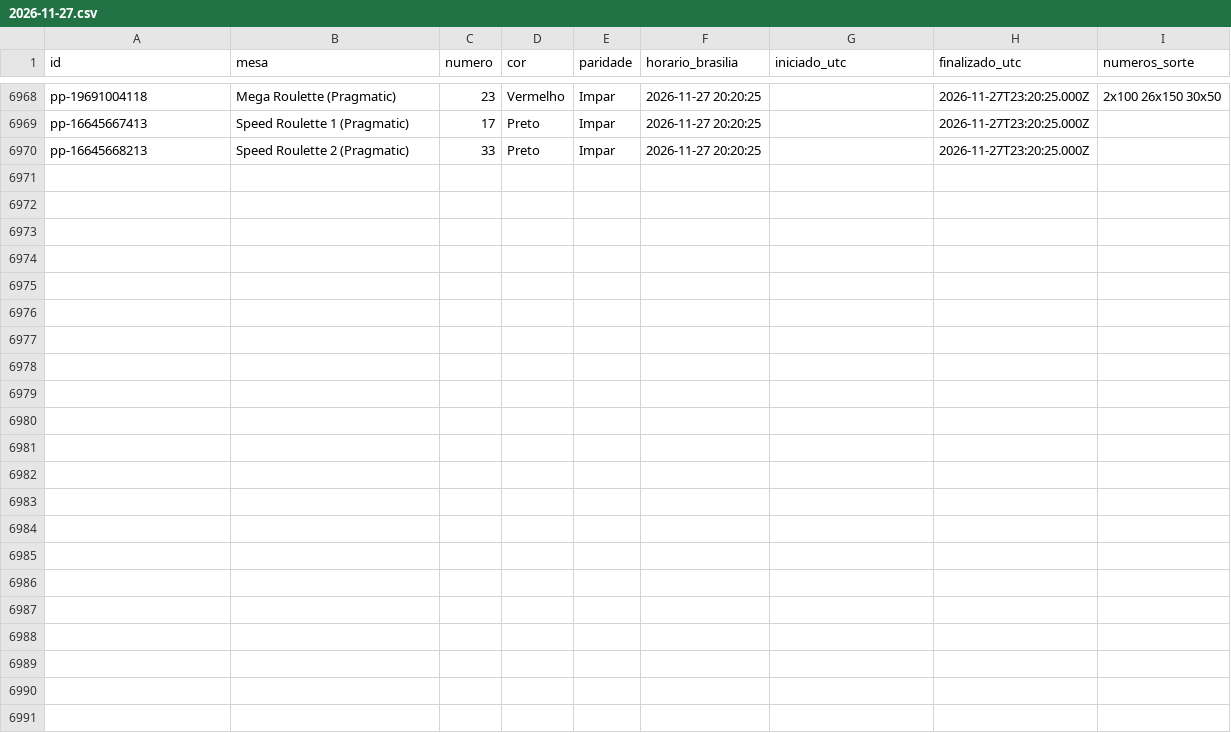
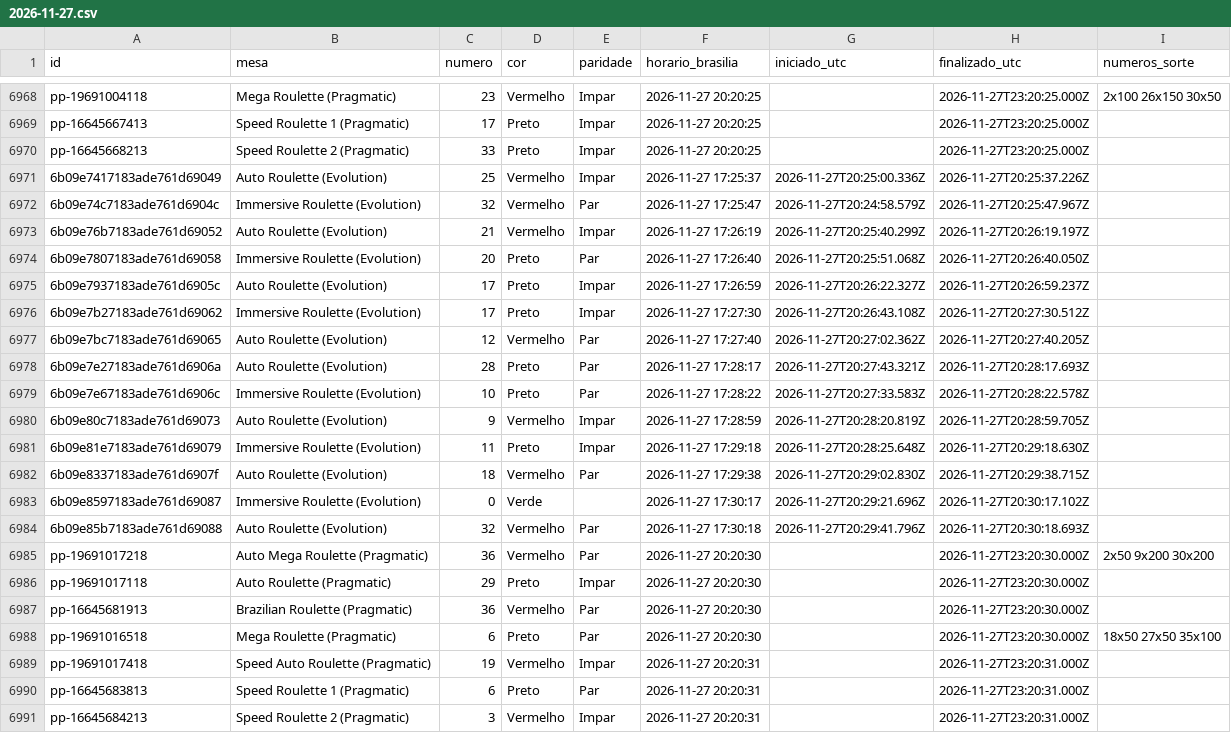
Before and after one commit to mr-ecktor/roleta-historico, a CSV file: dados/2026/2026-11-27.csv, drawn as a sheet; only a part is shown, gaps mark what is left out.

Commit message:
Dados: 2026-11-27 17:31

```diff
--- a/dados/2026/2026-11-27.csv
+++ b/dados/2026/2026-11-27.csv
@@ -6970 +6970,22 @@ pp-16645667413,Speed Roulette 1 (Pragmatic),17,Preto,Impar,2026-11-27 20:20:25,,
 pp-16645668213,Speed Roulette 2 (Pragmatic),33,Preto,Impar,2026-11-27 20:20:25,,2026-11-27T23:20:25.000Z,
+6b09e7417183ade761d69049,Auto Roulette (Evolution),25,Vermelho,Impar,2026-11-27 17:25:37,2026-11-27T20:25:00.336Z,2026-11-27T20:25:37.226Z,
+6b09e74c7183ade761d6904c,Immersive Roulette (Evolution),32,Vermelho,Par,2026-11-27 17:25:47,2026-11-27T20:24:58.579Z,2026-11-27T20:25:47.967Z,
+6b09e76b7183ade761d69052,Auto Roulette (Evolution),21,Vermelho,Impar,2026-11-27 17:26:19,2026-11-27T20:25:40.299Z,2026-11-27T20:26:19.197Z,
+6b09e7807183ade761d69058,Immersive Roulette (Evolution),20,Preto,Par,2026-11-27 17:26:40,2026-11-27T20:25:51.068Z,2026-11-27T20:26:40.050Z,
+6b09e7937183ade761d6905c,Auto Roulette (Evolution),17,Preto,Impar,2026-11-27 17:26:59,2026-11-27T20:26:22.327Z,2026-11-27T20:26:59.237Z,
+6b09e7b27183ade761d69062,Immersive Roulette (Evolution),17,Preto,Impar,2026-11-27 17:27:30,2026-11-27T20:26:43.108Z,2026-11-27T20:27:30.512Z,
+6b09e7bc7183ade761d69065,Auto Roulette (Evolution),12,Vermelho,Par,2026-11-27 17:27:40,2026-11-27T20:27:02.362Z,2026-11-27T20:27:40.205Z,
+6b09e7e27183ade761d6906a,Auto Roulette (Evolution),28,Preto,Par,2026-11-27 17:28:17,2026-11-27T20:27:43.321Z,2026-11-27T20:28:17.693Z,
+6b09e7e67183ade761d6906c,Immersive Roulette (Evolution),10,Preto,Par,2026-11-27 17:28:22,2026-11-27T20:27:33.583Z,2026-11-27T20:28:22.578Z,
+6b09e80c7183ade761d69073,Auto Roulette (Evolution),9,Vermelho,Impar,2026-11-27 17:28:59,2026-11-27T20:28:20.819Z,2026-11-27T20:28:59.705Z,
+6b09e81e7183ade761d69079,Immersive Roulette (Evolution),11,Preto,Impar,2026-11-27 17:29:18,2026-11-27T20:28:25.648Z,2026-11-27T20:29:18.630Z,
+6b09e8337183ade761d6907f,Auto Roulette (Evolution),18,Vermelho,Par,2026-11-27 17:29:38,2026-11-27T20:29:02.830Z,2026-11-27T20:29:38.715Z,
+6b09e8597183ade761d69087,Immersive Roulette (Evolution),0,Verde,,2026-11-27 17:30:17,2026-11-27T20:29:21.696Z,2026-11-27T20:30:17.102Z,
+6b09e85b7183ade761d69088,Auto Roulette (Evolution),32,Vermelho,Par,2026-11-27 17:30:18,2026-11-27T20:29:41.796Z,2026-11-27T20:30:18.693Z,
+pp-19691017218,Auto Mega Roulette (Pragmatic),36,Vermelho,Par,2026-11-27 20:20:30,,2026-11-27T23:20:30.000Z,2x50 9x200 30x200
+pp-19691017118,Auto Roulette (Pragmatic),29,Preto,Impar,2026-11-27 20:20:30,,2026-11-27T23:20:30.000Z,
+pp-16645681913,Brazilian Roulette (Pragmatic),36,Vermelho,Par,2026-11-27 20:20:30,,2026-11-27T23:20:30.000Z,
+pp-19691016518,Mega Roulette (Pragmatic),6,Preto,Par,2026-11-27 20:20:30,,2026-11-27T23:20:30.000Z,18x50 27x50 35x100
+pp-19691017418,Speed Auto Roulette (Pragmatic),19,Vermelho,Impar,2026-11-27 20:20:31,,2026-11-27T23:20:31.000Z,
+pp-16645683813,Speed Roulette 1 (Pragmatic),6,Preto,Par,2026-11-27 20:20:31,,2026-11-27T23:20:31.000Z,
+pp-16645684213,Speed Roulette 2 (Pragmatic),3,Vermelho,Impar,2026-11-27 20:20:31,,2026-11-27T23:20:31.000Z,
```
